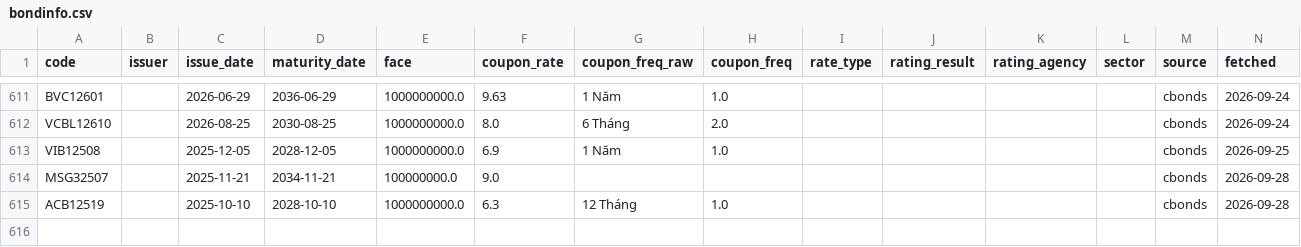
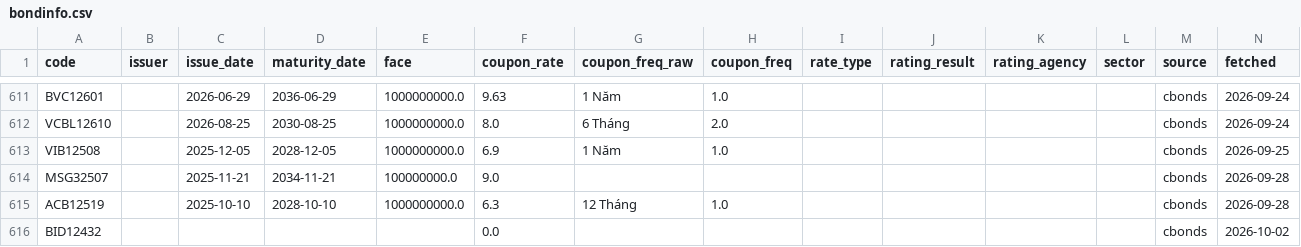
Before and after one commit to thanhnhaxinhdep/bond-dashboard, a CSV file: pipeline/bondinfo.csv, drawn as a sheet; only a part is shown, gaps mark what is left out; the diff names each change by its address in the sheet, - before the commit and + after, or states it on an @@ line.

```diff
--- a/pipeline/bondinfo.csv
+++ b/pipeline/bondinfo.csv
+row 616: BID12432 |  |  |  |  | 0.0 |  |  |  |  |  |  | cbonds | 2026-10-02
```
Also changed, not shown: pipeline/credit_rating/output/equity_xhtn_20261002.csv, pipeline/credit_rating/output/sniratings_xhtn_history.csv, 35 other files.
